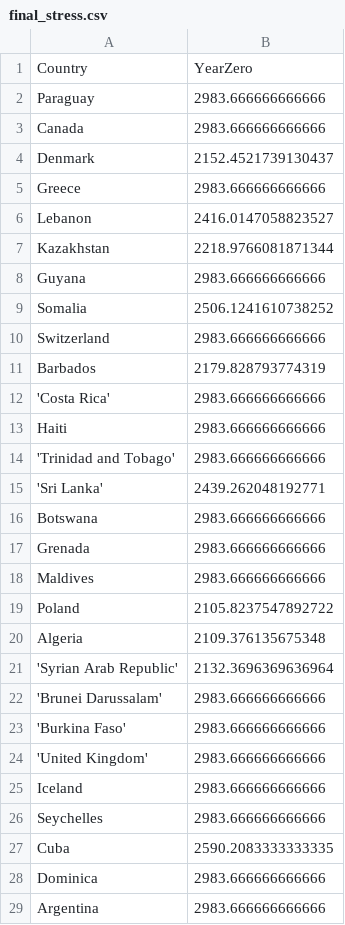
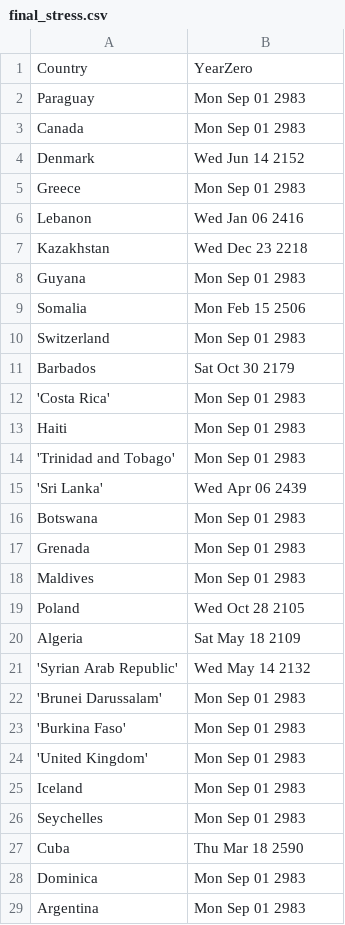
Before and after one commit to aamirhatim/day_zer_predictor, a CSV file: Project Data/data/final_stress.csv, drawn as a sheet; only a part is shown; the diff covers the shown part only.

Commit message:
Changing the country_data script to predict date instead of year

```diff
--- a/Project Data/data/final_stress.csv
+++ b/Project Data/data/final_stress.csv
@@ -1,29 +1,29 @@
 Country,YearZero
-Paraguay,2983.666666666666
-Canada,2983.666666666666
-Denmark,2152.4521739130437
-Greece,2983.666666666666
-Lebanon,2416.0147058823527
-Kazakhstan,2218.9766081871344
-Guyana,2983.666666666666
-Somalia,2506.1241610738252
-Switzerland,2983.666666666666
-Barbados,2179.828793774319
-'Costa Rica',2983.666666666666
-Haiti,2983.666666666666
-'Trinidad and Tobago',2983.666666666666
-'Sri Lanka',2439.262048192771
-Botswana,2983.666666666666
-Grenada,2983.666666666666
-Maldives,2983.666666666666
-Poland,2105.8237547892722
-Algeria,2109.376135675348
-'Syrian Arab Republic',2132.3696369636964
-'Brunei Darussalam',2983.666666666666
-'Burkina Faso',2983.666666666666
-'United Kingdom',2983.666666666666
-Iceland,2983.666666666666
-Seychelles,2983.666666666666
-Cuba,2590.2083333333335
-Dominica,2983.666666666666
-Argentina,2983.666666666666
+Paraguay,Mon Sep 01 2983
+Canada,Mon Sep 01 2983
+Denmark,Wed Jun 14 2152
+Greece,Mon Sep 01 2983
+Lebanon,Wed Jan 06 2416
+Kazakhstan,Wed Dec 23 2218
+Guyana,Mon Sep 01 2983
+Somalia,Mon Feb 15 2506
+Switzerland,Mon Sep 01 2983
+Barbados,Sat Oct 30 2179
+'Costa Rica',Mon Sep 01 2983
+Haiti,Mon Sep 01 2983
+'Trinidad and Tobago',Mon Sep 01 2983
+'Sri Lanka',Wed Apr 06 2439
+Botswana,Mon Sep 01 2983
+Grenada,Mon Sep 01 2983
+Maldives,Mon Sep 01 2983
+Poland,Wed Oct 28 2105
+Algeria,Sat May 18 2109
+'Syrian Arab Republic',Wed May 14 2132
+'Brunei Darussalam',Mon Sep 01 2983
+'Burkina Faso',Mon Sep 01 2983
+'United Kingdom',Mon Sep 01 2983
+Iceland,Mon Sep 01 2983
+Seychelles,Mon Sep 01 2983
+Cuba,Thu Mar 18 2590
+Dominica,Mon Sep 01 2983
+Argentina,Mon Sep 01 2983
```
Also changed, not shown: 151 edited cells elsewhere in this file, 2 other files.
